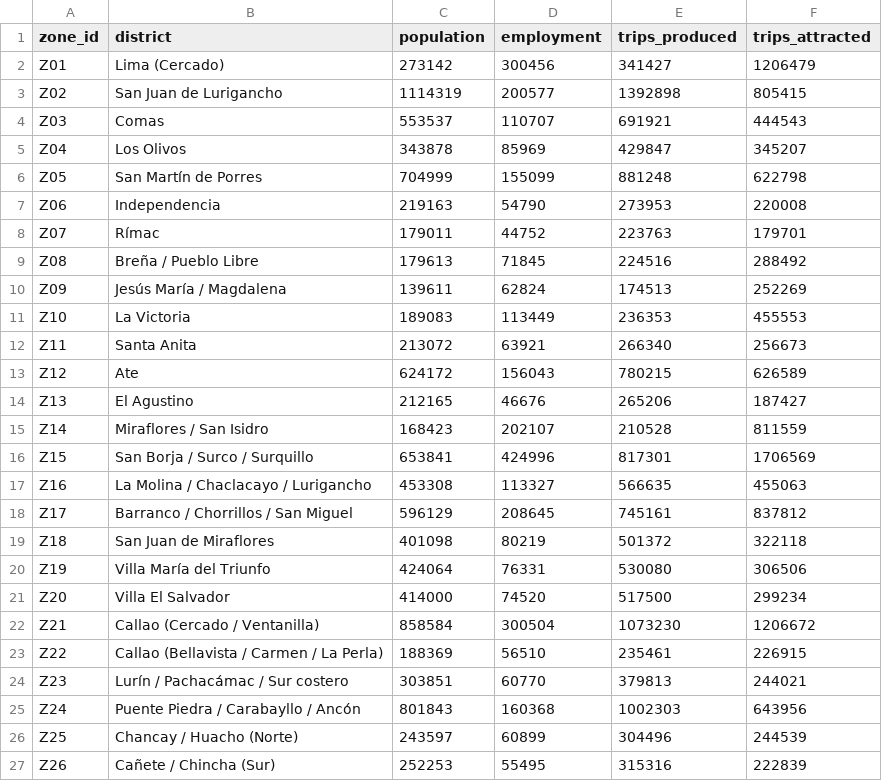
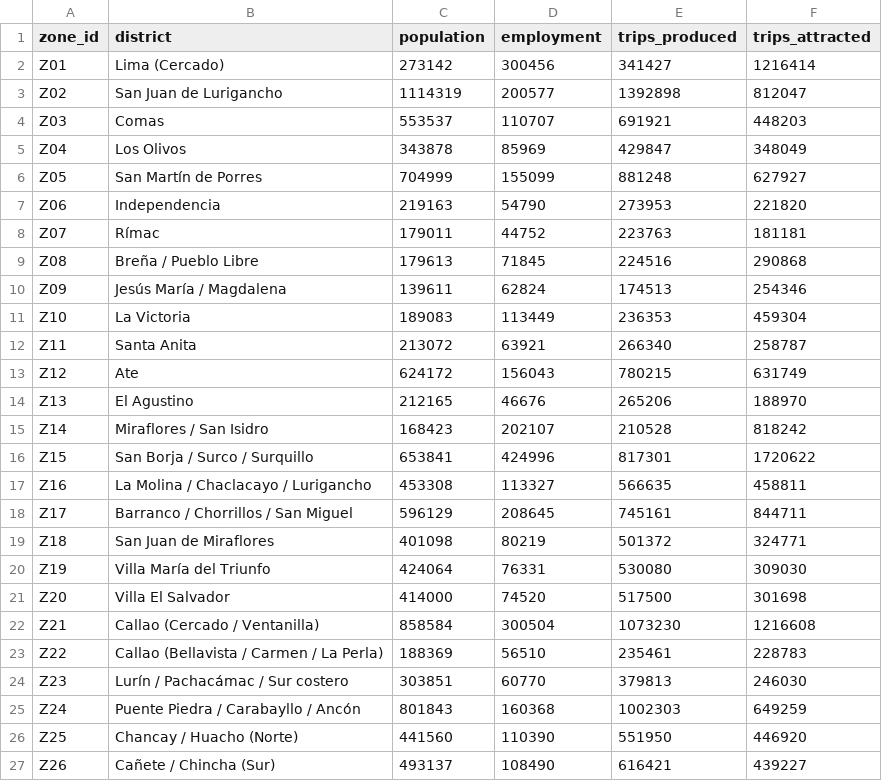
Before and after one commit to DoomDomzy/Lima-Metro, a CSV file: data/processed/trip_generation.csv, drawn as a sheet; only a part is shown; the diff covers the shown part only.

```diff
--- a/data/processed/trip_generation.csv
+++ b/data/processed/trip_generation.csv
@@ -1,27 +1,27 @@
 zone_id,district,population,employment,trips_produced,trips_attracted
-Z01,Lima (Cercado),273142,300456,341427,1206479
-Z02,San Juan de Lurigancho,1114319,200577,1392898,805415
-Z03,Comas,553537,110707,691921,444543
-Z04,Los Olivos,343878,85969,429847,345207
-Z05,San Martín de Porres,704999,155099,881248,622798
-Z06,Independencia,219163,54790,273953,220008
-Z07,Rímac,179011,44752,223763,179701
-Z08,Breña / Pueblo Libre,179613,71845,224516,288492
-Z09,Jesús María / Magdalena,139611,62824,174513,252269
-Z10,La Victoria,189083,113449,236353,455553
-Z11,Santa Anita,213072,63921,266340,256673
-Z12,Ate,624172,156043,780215,626589
-Z13,El Agustino,212165,46676,265206,187427
-Z14,Miraflores / San Isidro,168423,202107,210528,811559
-Z15,San Borja / Surco / Surquillo,653841,424996,817301,1706569
-Z16,La Molina / Chaclacayo / Lurigancho,453308,113327,566635,455063
-Z17,Barranco / Chorrillos / San Miguel,596129,208645,745161,837812
-Z18,San Juan de Miraflores,401098,80219,501372,322118
-Z19,Villa María del Triunfo,424064,76331,530080,306506
-Z20,Villa El Salvador,414000,74520,517500,299234
-Z21,Callao (Cercado / Ventanilla),858584,300504,1073230,1206672
-Z22,Callao (Bellavista / Carmen / La Perla),188369,56510,235461,226915
-Z23,Lurín / Pachacámac / Sur costero,303851,60770,379813,244021
-Z24,Puente Piedra / Carabayllo / Ancón,801843,160368,1002303,643956
-Z25,Chancay / Huacho (Norte),243597,60899,304496,244539
-Z26,Cañete / Chincha (Sur),252253,55495,315316,222839
+Z01,Lima (Cercado),273142,300456,341427,1216414
+Z02,San Juan de Lurigancho,1114319,200577,1392898,812047
+Z03,Comas,553537,110707,691921,448203
+Z04,Los Olivos,343878,85969,429847,348049
+Z05,San Martín de Porres,704999,155099,881248,627927
+Z06,Independencia,219163,54790,273953,221820
+Z07,Rímac,179011,44752,223763,181181
+Z08,Breña / Pueblo Libre,179613,71845,224516,290868
+Z09,Jesús María / Magdalena,139611,62824,174513,254346
+Z10,La Victoria,189083,113449,236353,459304
+Z11,Santa Anita,213072,63921,266340,258787
+Z12,Ate,624172,156043,780215,631749
+Z13,El Agustino,212165,46676,265206,188970
+Z14,Miraflores / San Isidro,168423,202107,210528,818242
+Z15,San Borja / Surco / Surquillo,653841,424996,817301,1720622
+Z16,La Molina / Chaclacayo / Lurigancho,453308,113327,566635,458811
+Z17,Barranco / Chorrillos / San Miguel,596129,208645,745161,844711
+Z18,San Juan de Miraflores,401098,80219,501372,324771
+Z19,Villa María del Triunfo,424064,76331,530080,309030
+Z20,Villa El Salvador,414000,74520,517500,301698
+Z21,Callao (Cercado / Ventanilla),858584,300504,1073230,1216608
+Z22,Callao (Bellavista / Carmen / La Perla),188369,56510,235461,228783
+Z23,Lurín / Pachacámac / Sur costero,303851,60770,379813,246030
+Z24,Puente Piedra / Carabayllo / Ancón,801843,160368,1002303,649259
+Z25,Chancay / Huacho (Norte),441560,110390,551950,446920
+Z26,Cañete / Chincha (Sur),493137,108490,616421,439227
```
Also changed, not shown: 4 edited cells elsewhere in this file, data/processed/benchmark_data.csv, data/processed/congestion_impact.csv, 42 other files.
